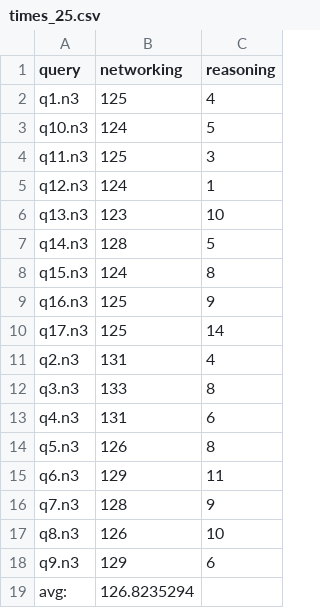
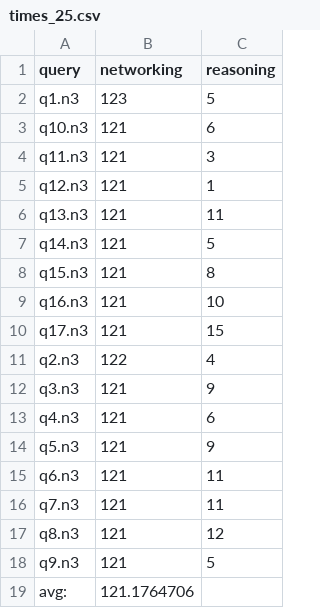
Before and after one commit to william-vw/pqn, a CSV file: results/times_25.csv, drawn as a sheet.

```diff
--- a/results/times_25.csv
+++ b/results/times_25.csv
@@ -1,19 +1,19 @@
 query,networking,reasoning
-q1.n3,125,4
-q10.n3,124,5
-q11.n3,125,3
-q12.n3,124,1
-q13.n3,123,10
-q14.n3,128,5
-q15.n3,124,8
-q16.n3,125,9
-q17.n3,125,14
-q2.n3,131,4
-q3.n3,133,8
-q4.n3,131,6
-q5.n3,126,8
-q6.n3,129,11
-q7.n3,128,9
-q8.n3,126,10
-q9.n3,129,6
-avg:,126.8235294,
+q1.n3,123,5
+q10.n3,121,6
+q11.n3,121,3
+q12.n3,121,1
+q13.n3,121,11
+q14.n3,121,5
+q15.n3,121,8
+q16.n3,121,10
+q17.n3,121,15
+q2.n3,122,4
+q3.n3,121,9
+q4.n3,121,6
+q5.n3,121,9
+q6.n3,121,11
+q7.n3,121,11
+q8.n3,121,12
+q9.n3,121,5
+avg:,121.1764706,
```
Also changed, not shown: results/times_50.csv, results/times_all.csv, 21 other files.
